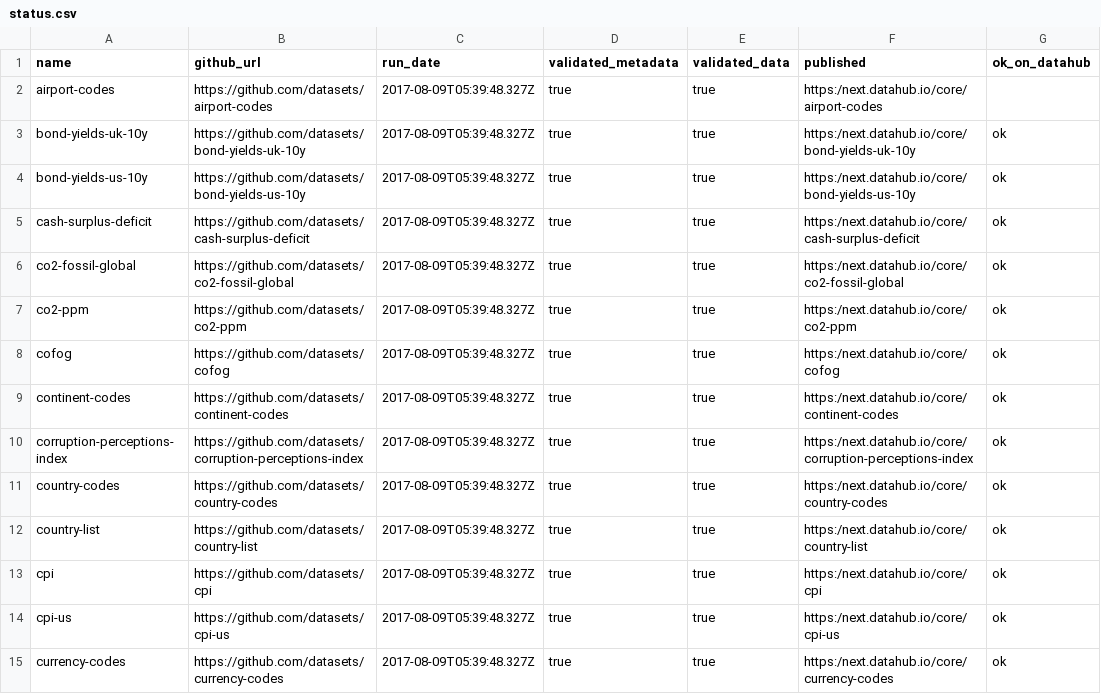
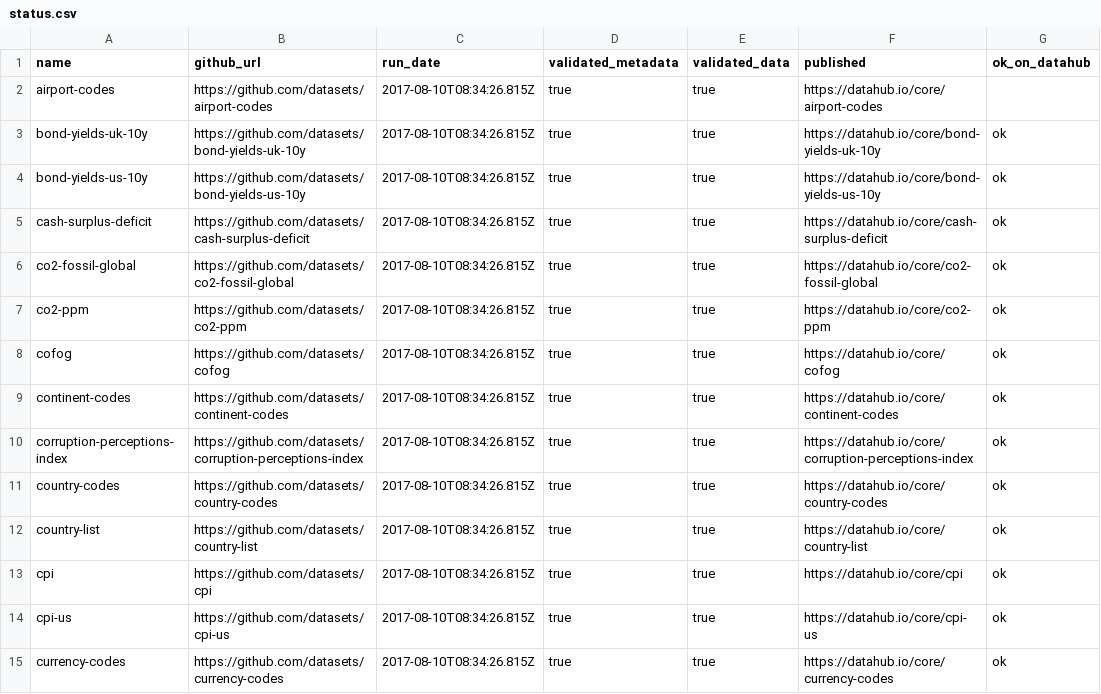
Before and after one commit to datopian/core-datasets-tools, a CSV file: status.csv, drawn as a sheet; only a part is shown; the diff covers the shown part only; the diff names each change by its address in the sheet, - before the commit and + after, or states it on an @@ line.

Commit message:
[status-update][xs]: updated status.csv

```diff
--- a/status.csv
+++ b/status.csv
-C2:C15 (run_date): 2017-08-09T05:39:48.327Z
+C2:C15 (run_date): 2017-08-10T08:34:26.815Z
-F2 (published): https:/next.datahub.io/core/airport-codes
+F2 (published): https://datahub.io/core/airport-codes
-F3 (published): https:/next.datahub.io/core/bond-yields-uk-10y
+F3 (published): https://datahub.io/core/bond-yields-uk-10y
-F4 (published): https:/next.datahub.io/core/bond-yields-us-10y
+F4 (published): https://datahub.io/core/bond-yields-us-10y
-F5 (published): https:/next.datahub.io/core/cash-surplus-deficit
+F5 (published): https://datahub.io/core/cash-surplus-deficit
-F6 (published): https:/next.datahub.io/core/co2-fossil-global
+F6 (published): https://datahub.io/core/co2-fossil-global
-F7 (published): https:/next.datahub.io/core/co2-ppm
+F7 (published): https://datahub.io/core/co2-ppm
-F8 (published): https:/next.datahub.io/core/cofog
+F8 (published): https://datahub.io/core/cofog
-F9 (published): https:/next.datahub.io/core/continent-codes
+F9 (published): https://datahub.io/core/continent-codes
-F10 (published): https:/next.datahub.io/core/corruption-perceptions-index
+F10 (published): https://datahub.io/core/corruption-perceptions-index
-F11 (published): https:/next.datahub.io/core/country-codes
+F11 (published): https://datahub.io/core/country-codes
-F12 (published): https:/next.datahub.io/core/country-list
+F12 (published): https://datahub.io/core/country-list
-F13 (published): https:/next.datahub.io/core/cpi
+F13 (published): https://datahub.io/core/cpi
-F14 (published): https:/next.datahub.io/core/cpi-us
+F14 (published): https://datahub.io/core/cpi-us
-F15 (published): https:/next.datahub.io/core/currency-codes
+F15 (published): https://datahub.io/core/currency-codes
```
Also changed, not shown: 93 edited cells elsewhere in this file.
